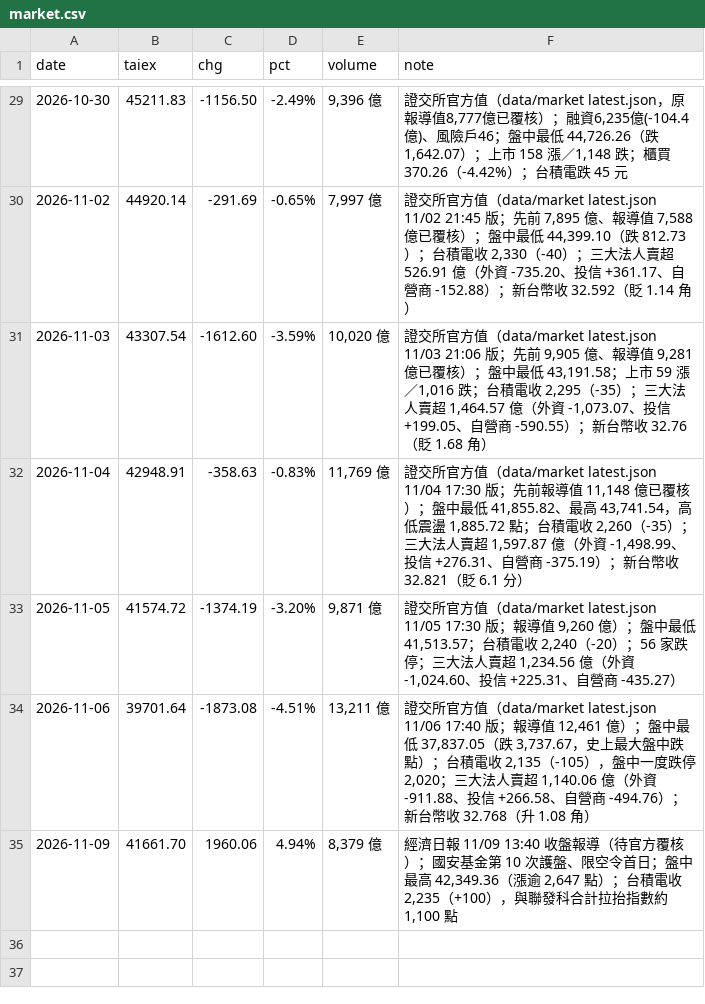
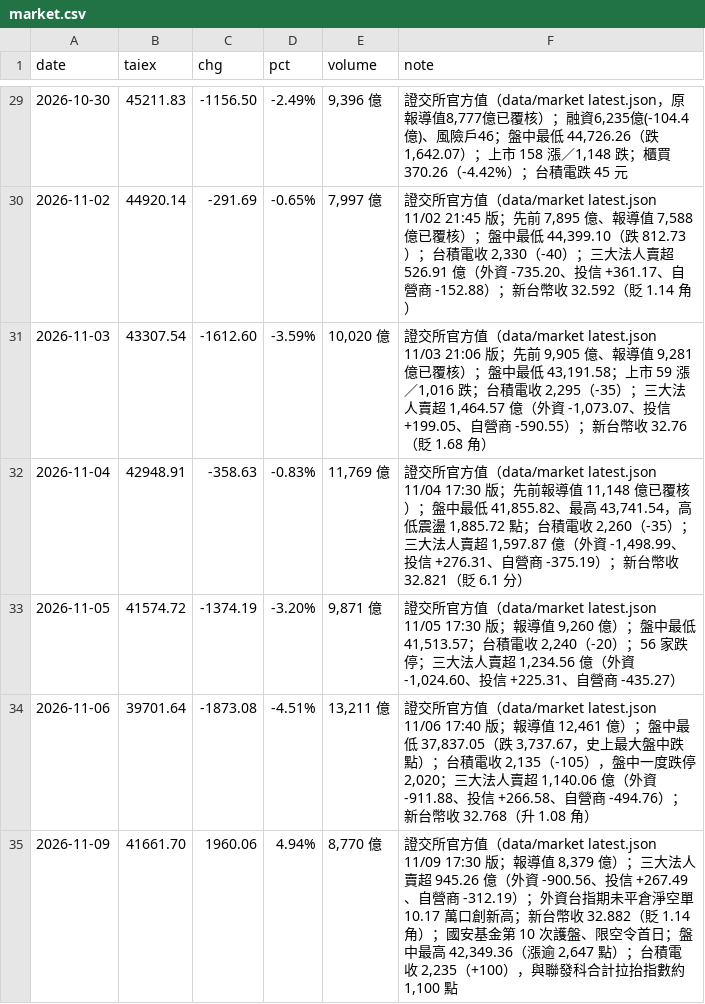
Before and after one commit to wowwow3100-ctrl/daily-report, a CSV file: market.csv, drawn as a sheet; only a part is shown, gaps mark what is left out.

```diff
--- a/market.csv
+++ b/market.csv
@@ -34,2 +34,2 @@ date,taiex,chg,pct,volume,note
 2026-11-06,39701.64,-1873.08,-4.51%,"13,211 億","證交所官方值（data/market latest.json 11/06 17:40 版；報導值 12,461 億）；盤中最低 37,837.05（跌 3,737.67，史上最大盤中跌點）；台積電收 2,135（-105），盤中一度跌停 2,020；三大法人賣超 1,140.06 億（外資 -911.88、投信 +266.58、自營商 -494.76）；新台幣收 32.768（升 1.08 角）"
-2026-11-09,41661.70,1960.06,4.94%,"8,379 億","經濟日報 11/09 13:40 收盤報導（待官方覆核）；國安基金第 10 次護盤、限空令首日；盤中最高 42,349.36（漲逾 2,647 點）；台積電收 2,235（+100），與聯發科合計拉抬指數約 1,100 點"
+2026-11-09,41661.70,1960.06,4.94%,"8,770 億","證交所官方值（data/market latest.json 11/09 17:30 版；報導值 8,379 億）；三大法人賣超 945.26 億（外資 -900.56、投信 +267.49、自營商 -312.19）；外資台指期未平倉淨空單 10.17 萬口創新高；新台幣收 32.882（貶 1.14 角）；國安基金第 10 次護盤、限空令首日；盤中最高 42,349.36（漲逾 2,647 點）；台積電收 2,235（+100），與聯發科合計拉抬指數約 1,100 點"
```
Also changed, not shown: 3 other files.
